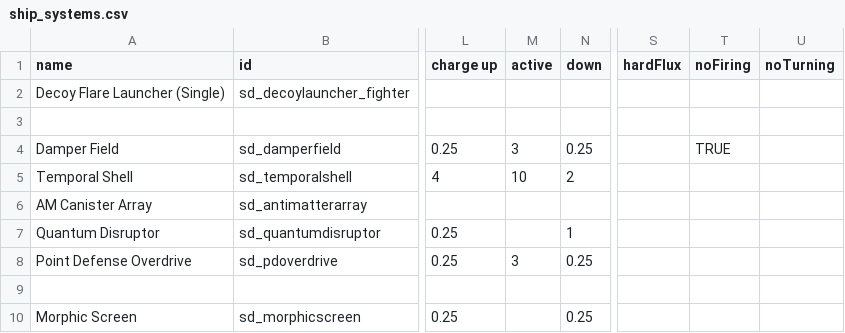
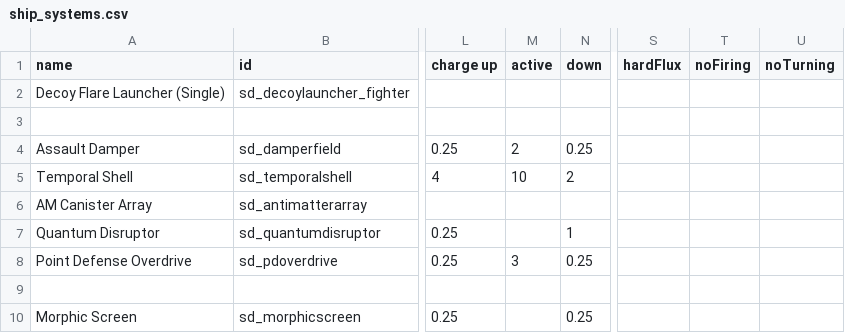
Before and after one commit to Sorrydough/Doughsector, a CSV file: data/shipsystems/ship_systems.csv, drawn as a sheet; only a part is shown, gaps mark what is left out; the diff names each change by its address in the sheet, - before the commit and + after, or states it on an @@ line.

Commit message:
huge improvements to mission, added delicate machinery to temporal shell ships, fixed damper field being giga ass

```diff
--- a/data/shipsystems/ship_systems.csv
+++ b/data/shipsystems/ship_systems.csv
-A4 (name): Damper Field
+A4 (name): Assault Damper
-M4 (active): 3
+M4 (active): 2
-T4 (noFiring): TRUE
+T4 (noFiring): (empty)
```
Also changed, not shown: data/hulls/ship_data.csv, 8 other files.
